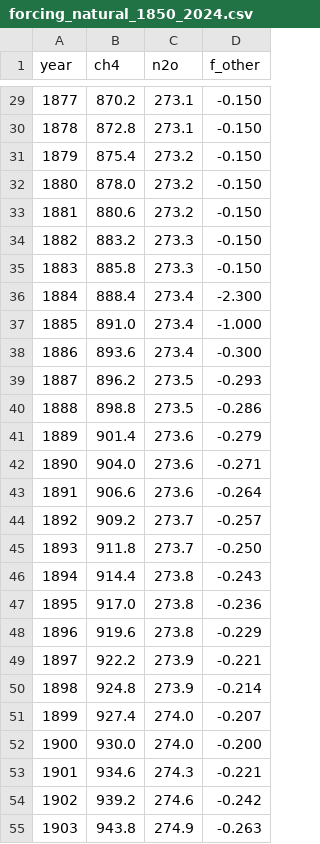
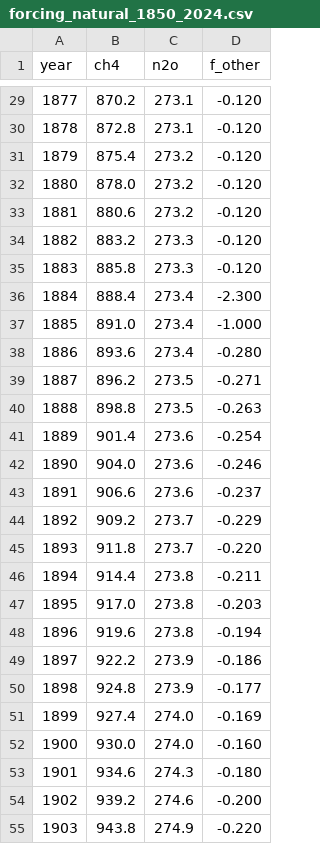
Before and after one commit to liuyepiaoxiang/earth_change, a CSV file: packages/data/datasets/historical/forcing_natural_1850_2024.csv, drawn as a sheet; only a part is shown, gaps mark what is left out; the diff covers the shown part only.

```diff
--- a/packages/data/datasets/historical/forcing_natural_1850_2024.csv
+++ b/packages/data/datasets/historical/forcing_natural_1850_2024.csv
@@ -29,27 +29,27 @@ year,ch4,n2o,f_other
-1877,870.2,273.1,-0.150
-1878,872.8,273.1,-0.150
-1879,875.4,273.2,-0.150
-1880,878.0,273.2,-0.150
-1881,880.6,273.2,-0.150
-1882,883.2,273.3,-0.150
-1883,885.8,273.3,-0.150
+1877,870.2,273.1,-0.120
+1878,872.8,273.1,-0.120
+1879,875.4,273.2,-0.120
+1880,878.0,273.2,-0.120
+1881,880.6,273.2,-0.120
+1882,883.2,273.3,-0.120
+1883,885.8,273.3,-0.120
 1884,888.4,273.4,-2.300
 1885,891.0,273.4,-1.000
-1886,893.6,273.4,-0.300
-1887,896.2,273.5,-0.293
-1888,898.8,273.5,-0.286
-1889,901.4,273.6,-0.279
-1890,904.0,273.6,-0.271
-1891,906.6,273.6,-0.264
-1892,909.2,273.7,-0.257
-1893,911.8,273.7,-0.250
-1894,914.4,273.8,-0.243
-1895,917.0,273.8,-0.236
-1896,919.6,273.8,-0.229
-1897,922.2,273.9,-0.221
-1898,924.8,273.9,-0.214
-1899,927.4,274.0,-0.207
-1900,930.0,274.0,-0.200
-1901,934.6,274.3,-0.221
-1902,939.2,274.6,-0.242
-1903,943.8,274.9,-0.263
+1886,893.6,273.4,-0.280
+1887,896.2,273.5,-0.271
+1888,898.8,273.5,-0.263
+1889,901.4,273.6,-0.254
+1890,904.0,273.6,-0.246
+1891,906.6,273.6,-0.237
+1892,909.2,273.7,-0.229
+1893,911.8,273.7,-0.220
+1894,914.4,273.8,-0.211
+1895,917.0,273.8,-0.203
+1896,919.6,273.8,-0.194
+1897,922.2,273.9,-0.186
+1898,924.8,273.9,-0.177
+1899,927.4,274.0,-0.169
+1900,930.0,274.0,-0.160
+1901,934.6,274.3,-0.180
+1902,939.2,274.6,-0.200
+1903,943.8,274.9,-0.220
```
Also changed, not shown: 148 edited cells elsewhere in this file, 15 other files.
